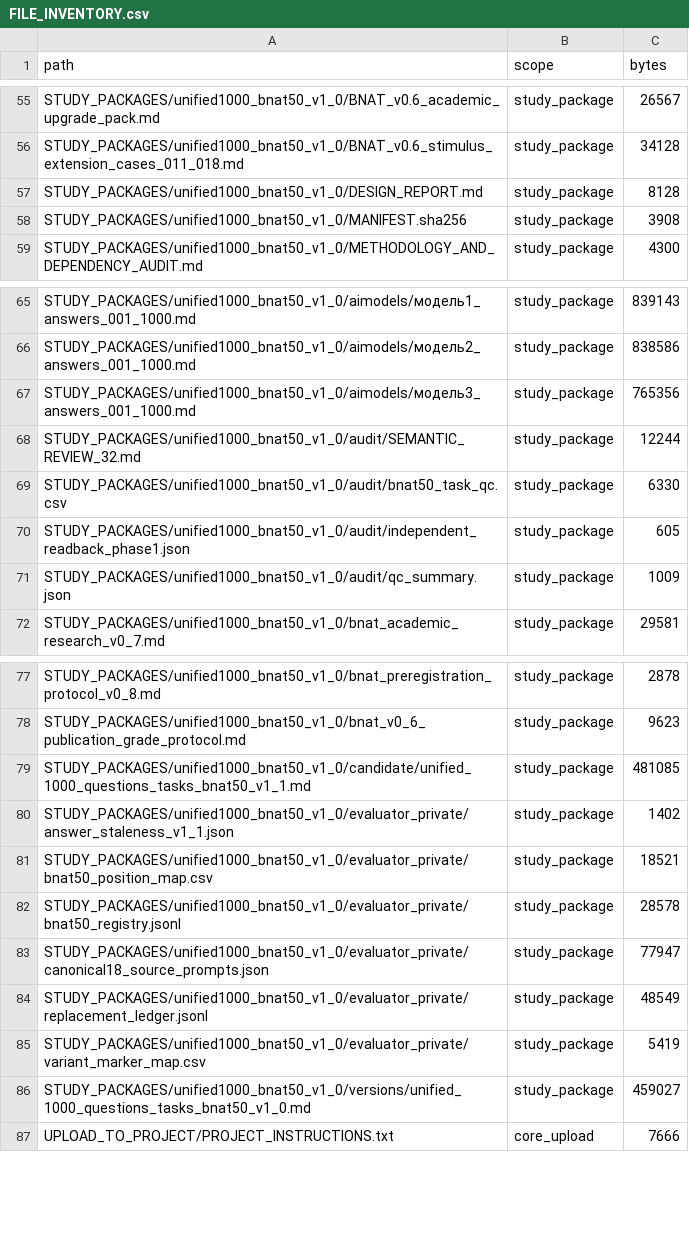
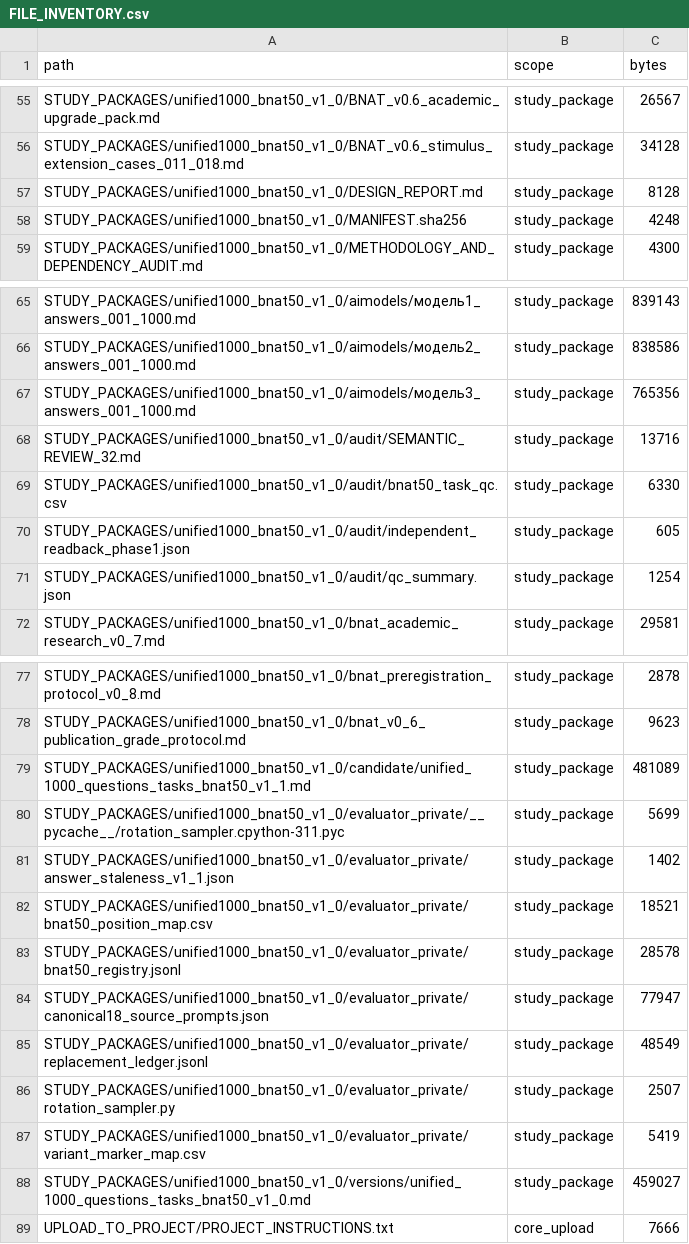
Before and after one commit to serhiipriadko2-sys/iskra, a CSV file: ScienceAndTests/independent_judge_chatgpt_projects_stack_v3.5-rc.1/OPERATOR_SUPPORT/FILE_INVENTORY.csv, drawn as a sheet; only a part is shown, gaps mark what is left out.

```diff
--- a/ScienceAndTests/independent_judge_chatgpt_projects_stack_v3.5-rc.1/OPERATOR_SUPPORT/FILE_INVENTORY.csv
+++ b/ScienceAndTests/independent_judge_chatgpt_projects_stack_v3.5-rc.1/OPERATOR_SUPPORT/FILE_INVENTORY.csv
@@ -57,3 +57,3 @@ STUDY_PACKAGES/unified1000_bnat50_v1_0/BNAT_v0.6_stimulus_extension_cases_011_01
 STUDY_PACKAGES/unified1000_bnat50_v1_0/DESIGN_REPORT.md,study_package,8128
-STUDY_PACKAGES/unified1000_bnat50_v1_0/MANIFEST.sha256,study_package,3908
+STUDY_PACKAGES/unified1000_bnat50_v1_0/MANIFEST.sha256,study_package,4248
 STUDY_PACKAGES/unified1000_bnat50_v1_0/METHODOLOGY_AND_DEPENDENCY_AUDIT.md,study_package,4300
@@ -67,6 +67,6 @@ STUDY_PACKAGES/unified1000_bnat50_v1_0/aimodels/модель2_answers_001_1000.m
 STUDY_PACKAGES/unified1000_bnat50_v1_0/aimodels/модель3_answers_001_1000.md,study_package,765356
-STUDY_PACKAGES/unified1000_bnat50_v1_0/audit/SEMANTIC_REVIEW_32.md,study_package,12244
+STUDY_PACKAGES/unified1000_bnat50_v1_0/audit/SEMANTIC_REVIEW_32.md,study_package,13716
 STUDY_PACKAGES/unified1000_bnat50_v1_0/audit/bnat50_task_qc.csv,study_package,6330
 STUDY_PACKAGES/unified1000_bnat50_v1_0/audit/independent_readback_phase1.json,study_package,605
-STUDY_PACKAGES/unified1000_bnat50_v1_0/audit/qc_summary.json,study_package,1009
+STUDY_PACKAGES/unified1000_bnat50_v1_0/audit/qc_summary.json,study_package,1254
 STUDY_PACKAGES/unified1000_bnat50_v1_0/bnat_academic_research_v0_7.md,study_package,29581
@@ -78,3 +78,4 @@ STUDY_PACKAGES/unified1000_bnat50_v1_0/bnat_preregistration_protocol_v0_8.md,stu
 STUDY_PACKAGES/unified1000_bnat50_v1_0/bnat_v0_6_publication_grade_protocol.md,study_package,9623
-STUDY_PACKAGES/unified1000_bnat50_v1_0/candidate/unified_1000_questions_tasks_bnat50_v1_1.md,study_package,481085
+STUDY_PACKAGES/unified1000_bnat50_v1_0/candidate/unified_1000_questions_tasks_bnat50_v1_1.md,study_package,481089
+STUDY_PACKAGES/unified1000_bnat50_v1_0/evaluator_private/__pycache__/rotation_sampler.cpython-311.pyc,study_package,5699
 STUDY_PACKAGES/unified1000_bnat50_v1_0/evaluator_private/answer_staleness_v1_1.json,study_package,1402
@@ -84,2 +85,3 @@ STUDY_PACKAGES/unified1000_bnat50_v1_0/evaluator_private/canonical18_source_prom
 STUDY_PACKAGES/unified1000_bnat50_v1_0/evaluator_private/replacement_ledger.jsonl,study_package,48549
+STUDY_PACKAGES/unified1000_bnat50_v1_0/evaluator_private/rotation_sampler.py,study_package,2507
 STUDY_PACKAGES/unified1000_bnat50_v1_0/evaluator_private/variant_marker_map.csv,study_package,5419
```
Also changed, not shown: 8 other files.
